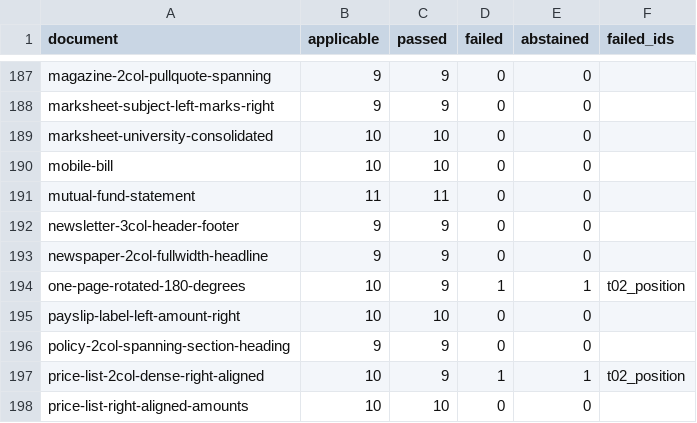
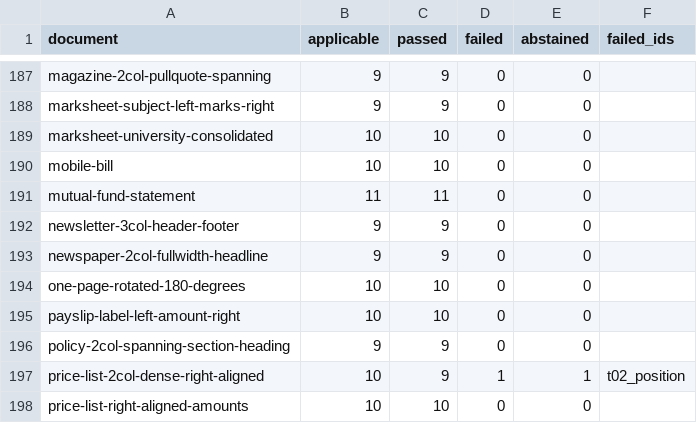
Before and after one commit to kavopdf/app, a CSV file: tools/p2w-bench/txt/RANKING-TXT.csv, drawn as a sheet; only a part is shown, gaps mark what is left out.

Commit message:
t02_position: land the uprightIfPageIsUpsideDown patch, .txt-only by measurement
one-page-rotated-180-degrees: t02_position FAIL -> PASS (9/10 -> 10/10 checks).
The .txt corpus was converted and scored in full with the patched engine:
213 of 213 converted (one JVM per document), 213 scored, 190 clean (was 189),
0 newly failing, 212 unchanged. RANKING-TXT.csv differs by exactly one row.

The scope is PROVED, not asserted. HEAD vs patched, the whole corpus converted
both ways: 213 of 213 word/document.xml byte-identical, 212 of 213 .txt
byte-identical, the single difference being the document the patch is for
(8986 -> 9312 bytes). The previous run measured 140 documents; this closes the
73-document gap it named as "what would prove this wrong".

scope.py gains PdfToWord.uprightIfPageIsUpsideDown -> txt with that proof in the
comment. Without the entry it fell back to "change outside a known method -> both"
and refused the commit for an unmeasured .docx - the same wall that kept the .txt
half from landing for a month.

```diff
--- a/tools/p2w-bench/txt/RANKING-TXT.csv
+++ b/tools/p2w-bench/txt/RANKING-TXT.csv
@@ -193,3 +193,3 @@ newsletter-3col-header-footer,9,9,0,0,
 newspaper-2col-fullwidth-headline,9,9,0,0,
-one-page-rotated-180-degrees,10,9,1,1,t02_position
+one-page-rotated-180-degrees,10,10,0,0,
 payslip-label-left-amount-right,10,10,0,0,
```
Also changed, not shown: 14 other files.
